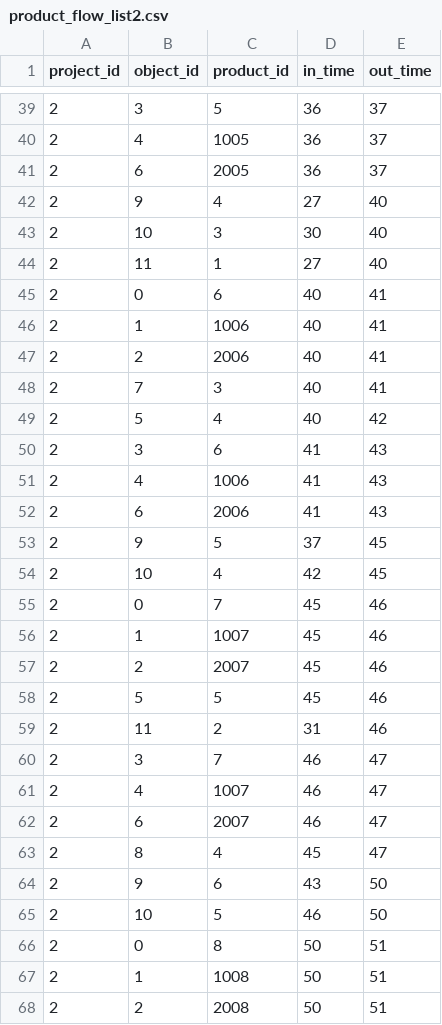
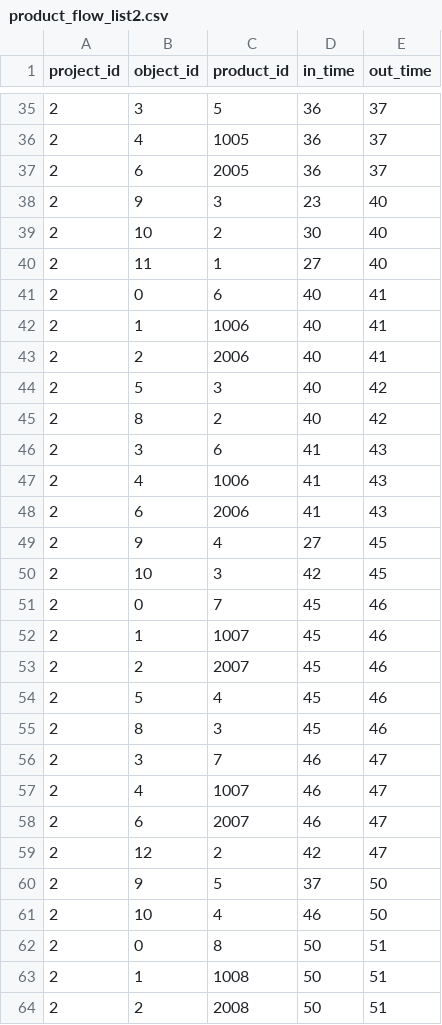
Before and after one commit to Tentailsahri/DT_FINAL_Project, a CSV file: CSV/product_flow_list2.csv, drawn as a sheet; only a part is shown, gaps mark what is left out; the diff covers the shown part only.

```diff
--- a/CSV/product_flow_list2.csv
+++ b/CSV/product_flow_list2.csv
@@ -41,4 +37,4 @@ project_id,object_id,product_id,in_time,out_time
 2,6,2005,36,37
-2,9,4,27,40
-2,10,3,30,40
+2,9,3,23,40
+2,10,2,30,40
 2,11,1,27,40
@@ -47,4 +43,4 @@ project_id,object_id,product_id,in_time,out_time
 2,2,2006,40,41
-2,7,3,40,41
-2,5,4,40,42
+2,5,3,40,42
+2,8,2,40,42
 2,3,6,41,43
@@ -52,4 +48,4 @@ project_id,object_id,product_id,in_time,out_time
 2,6,2006,41,43
-2,9,5,37,45
-2,10,4,42,45
+2,9,4,27,45
+2,10,3,42,45
 2,0,7,45,46
@@ -57,4 +53,4 @@ project_id,object_id,product_id,in_time,out_time
 2,2,2007,45,46
-2,5,5,45,46
-2,11,2,31,46
+2,5,4,45,46
+2,8,3,45,46
 2,3,7,46,47
@@ -62,5 +58,5 @@ project_id,object_id,product_id,in_time,out_time
 2,6,2007,46,47
-2,8,4,45,47
-2,9,6,43,50
-2,10,5,46,50
+2,12,2,42,47
+2,9,5,37,50
+2,10,4,46,50
 2,0,8,50,51
```
Also changed, not shown: 5 added rows, 12 removed rows and 57 edited cells elsewhere in this file, CSV/Unity/scene 2/object_state_list2.csv, CSV/buf_count_list2.csv, 10 other files.
